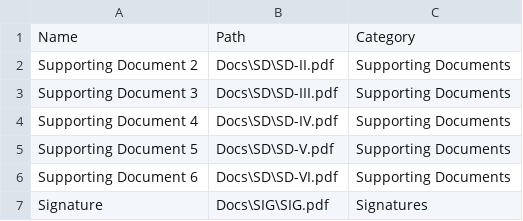
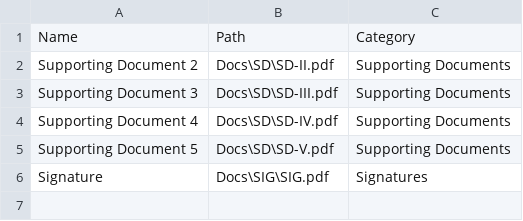
Before and after one commit to cjslatz/Interview, a CSV file: DocumentManager/DocumentManager/ClientApp/public/Docs/Documents.csv, drawn as a sheet; the diff names each change by its address in the sheet, - before the commit and + after, or states it on an @@ line.

```diff
--- a/DocumentManager/DocumentManager/ClientApp/public/Docs/Documents.csv
+++ b/DocumentManager/DocumentManager/ClientApp/public/Docs/Documents.csv
-row 6: Supporting Document 6 | Docs\SD\SD-VI.pdf | Supporting Documents
```
Also changed, not shown: 11 other files.
